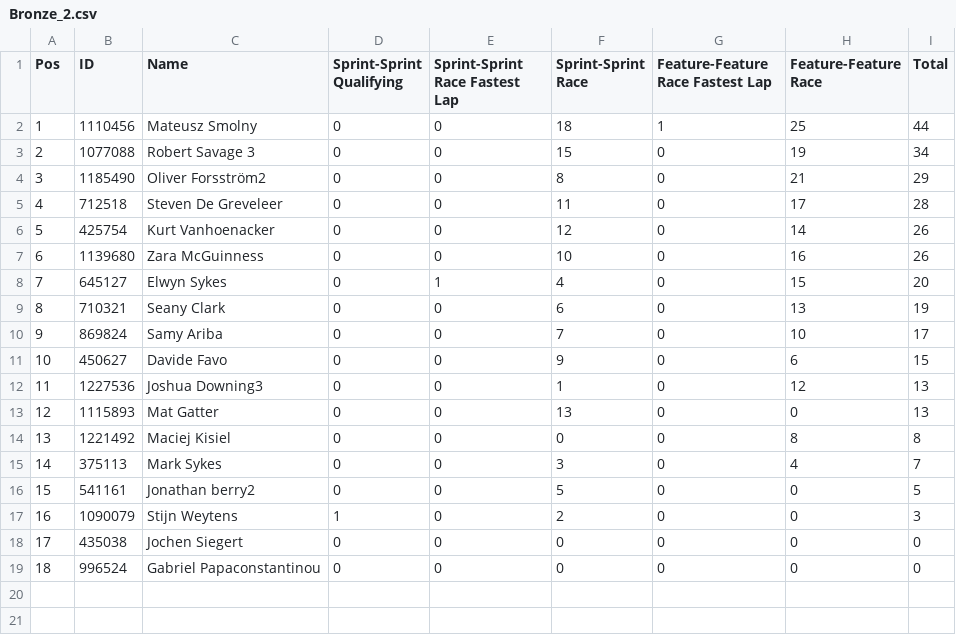
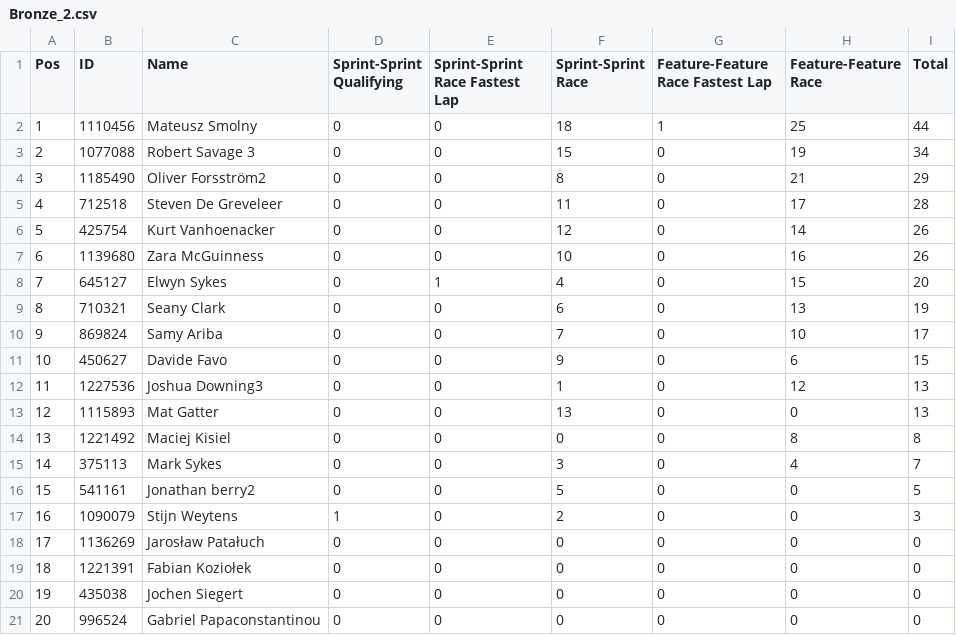
Before and after one commit to pangtuwi/iraceresults, a CSV file: results/Bronze_2.csv, drawn as a sheet; addresses are those after the commit; the diff names each change by its address in the sheet, - before the commit and + after, or states it on an @@ line.

```diff
--- a/results/Bronze_2.csv
+++ b/results/Bronze_2.csv
+row 18: 17 | 1136269 | Jarosław Patałuch | 0 | 0 | 0 | 0 | 0 | 0
+row 19: 18 | 1221391 | Fabian Koziołek | 0 | 0 | 0 | 0 | 0 | 0
@@ column A (Pos) renumbered from row 20 down @@
```
Also changed, not shown: results/Bronze_1.csv, results/Gold_1.csv, 34 other files.
